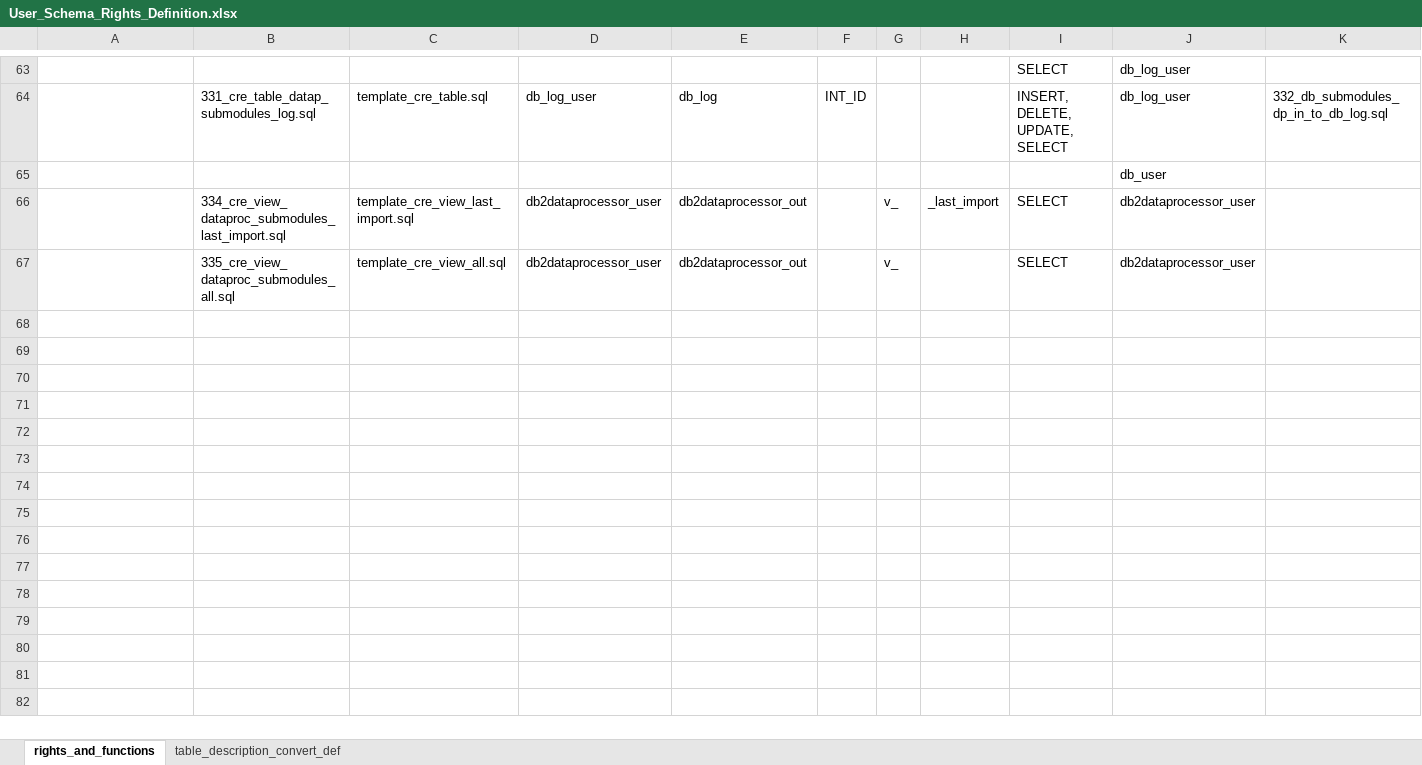
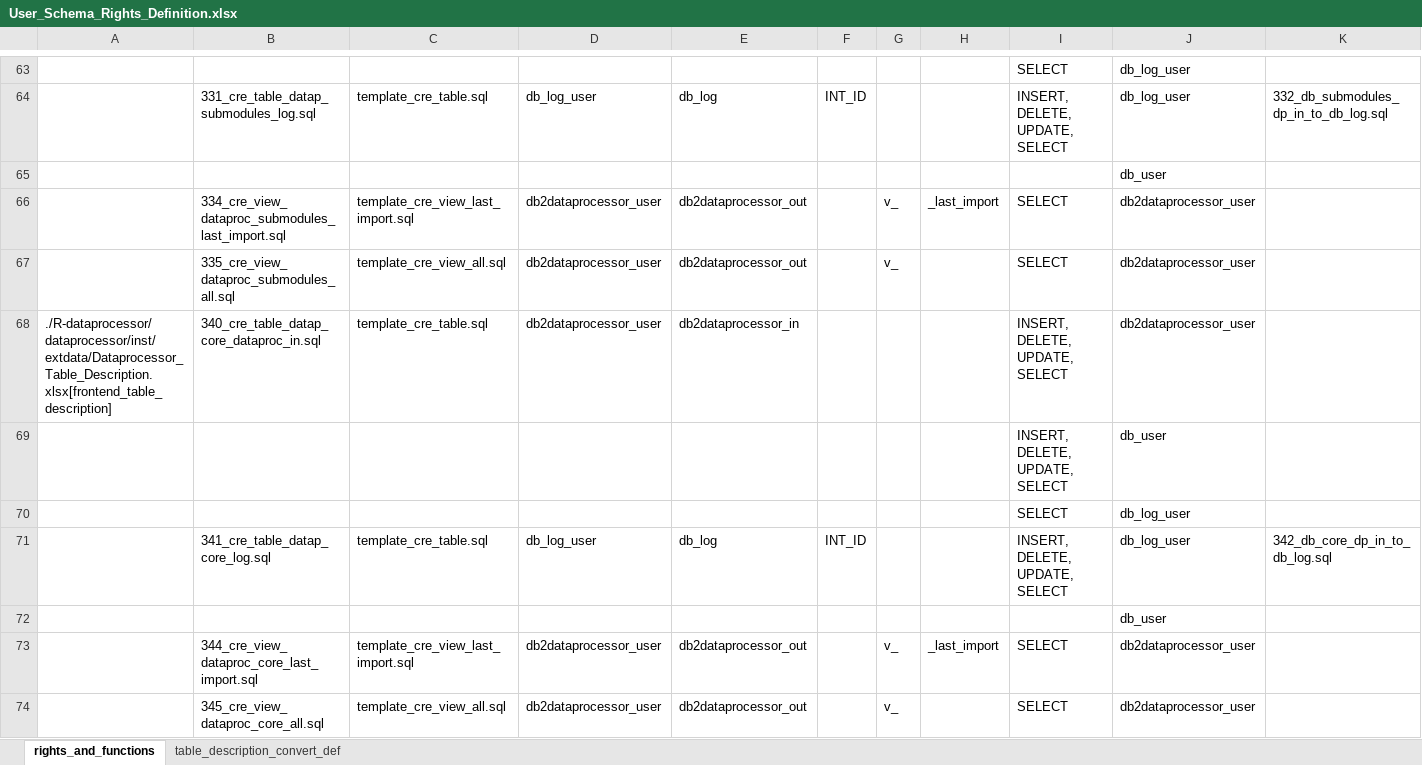
Before and after one commit to medizininformatik-initiative/INTERPOLAR, an Excel workbook: Postgres-cds_hub/init/template/User_Schema_Rights_Definition.xlsx, sheet rights_and_functions, drawn as a sheet; only a part is shown, gaps mark what is left out; values as stored, in another font and other column widths than the file's, no borders; rows hold the shown columns only; the diff names each change by its address in the sheet, - before the commit and + after, or states it on an @@ line.

Commit message:
DB - Add config for dataprocessor core tables refs #174

```diff
--- a/Postgres-cds_hub/init/template/User_Schema_Rights_Definition.xlsx (sheet rights_and_functions)
+++ b/Postgres-cds_hub/init/template/User_Schema_Rights_Definition.xlsx (sheet rights_and_functions)
+row 68: ./R-dataprocessor/dataprocessor/inst/extdata/Dataprocessor_Table_Description.xlsx[frontend_table_description] | 340_cre_table_datap_core_dataproc_in.sql | template_cre_table.sql | db2dataprocessor_user | db2dataprocessor_in |  |  |  | INSERT, DELETE, UPDATE, SELECT | db2dataprocessor_user
+row 69:  |  |  |  |  |  |  |  | INSERT, DELETE, UPDATE, SELECT | db_user
+row 70:  |  |  |  |  |  |  |  | SELECT | db_log_user
+row 71:  | 341_cre_table_datap_core_log.sql | template_cre_table.sql | db_log_user | db_log | INT_ID |  |  | INSERT, DELETE, UPDATE, SELECT | db_log_user | 342_db_core_dp_in_to_db_log.sql
+row 72:  |  |  |  |  |  |  |  |  | db_user
+row 73:  | 344_cre_view_dataproc_core_last_import.sql | template_cre_view_last_import.sql | db2dataprocessor_user | db2dataprocessor_out |  | v_ | _last_import | SELECT | db2dataprocessor_user
+row 74:  | 345_cre_view_dataproc_core_all.sql | template_cre_view_all.sql | db2dataprocessor_user | db2dataprocessor_out |  | v_ |  | SELECT | db2dataprocessor_user
```
